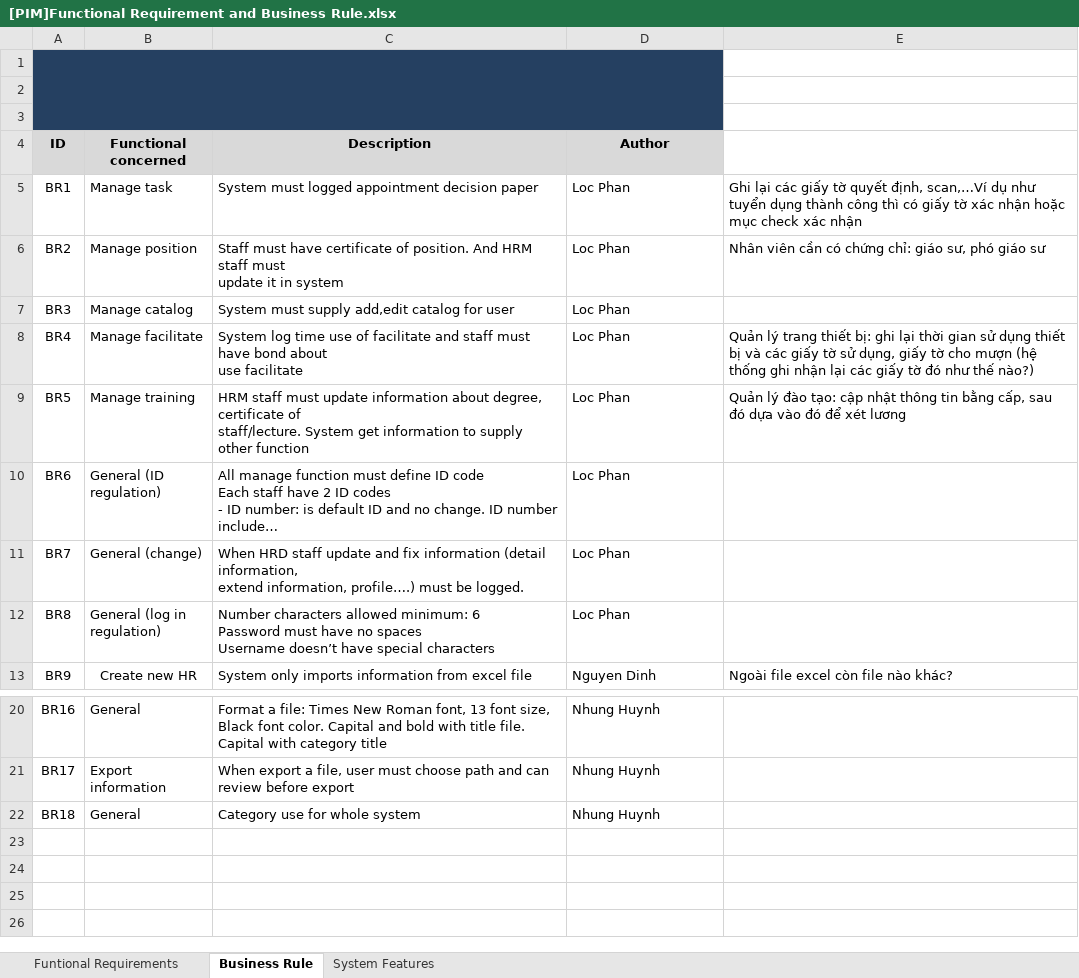
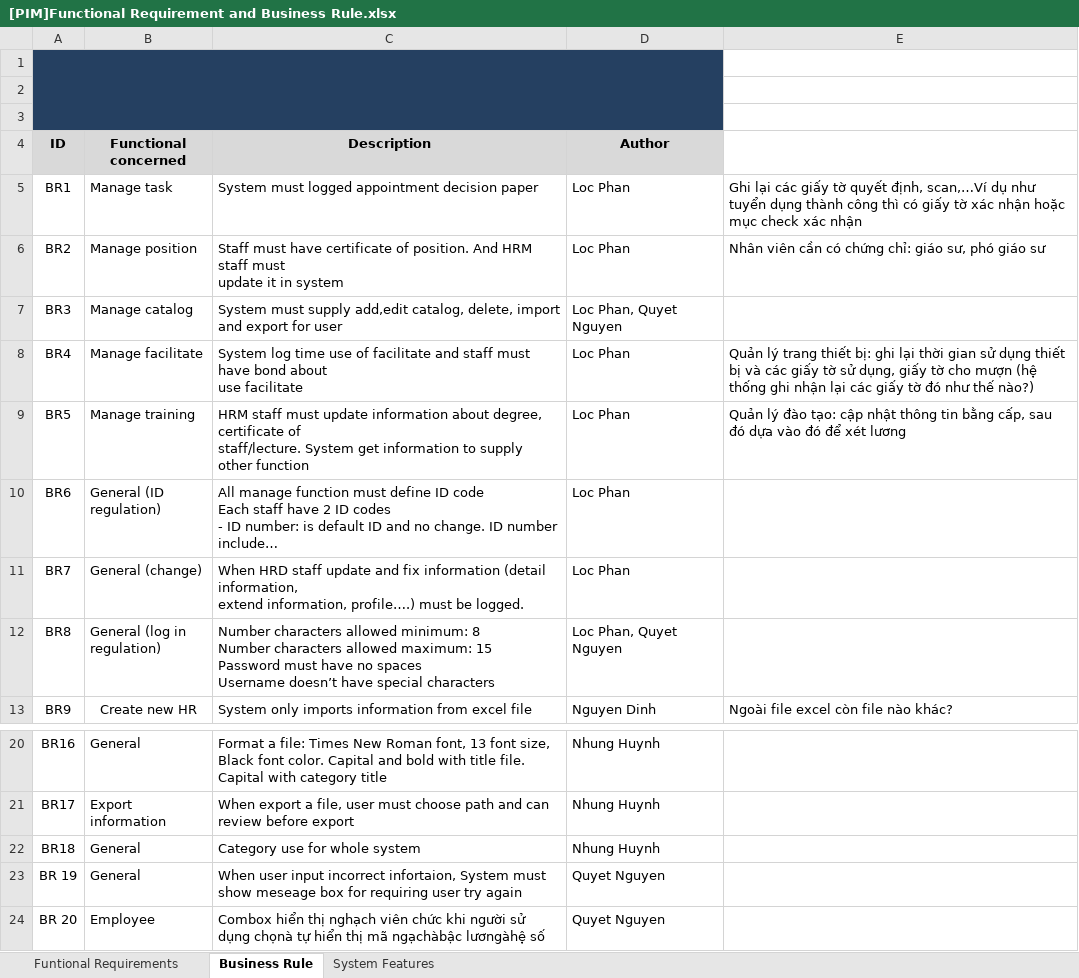
Before and after one commit to google-code-export/hrm-k14vlu, an Excel workbook: Requirement Management/Software Requirement Specification/[PIM]Functional Requirement and Business Rule.xlsx, sheet Business Rule, drawn as a sheet; only a part is shown, gaps mark what is left out; long unchanged cells end in …; values as stored, in another font and other column widths than the file's, no borders; ↵ is a line break in a cell; the diff names each change by its address in the sheet, - before the commit and + after, or states it on an @@ line.

```diff
--- a/Requirement Management/Software Requirement Specification/[PIM]Functional Requirement and Business Rule.xlsx (sheet Business Rule)
+++ b/Requirement Management/Software Requirement Specification/[PIM]Functional Requirement and Business Rule.xlsx (sheet Business Rule)
-C7 (Description): …supply add,edit catalog for user
+C7 (Description): …supply add,edit catalog, delete, import and export for user
-D7 (Author): Loc Phan
+D7 (Author): Loc Phan, Quyet Nguyen
-C12 (Description): …allowed minimum: 6 ↵ Password must…
+C12 (Description): …allowed minimum: 8 ↵ Number characters allowed maximum: 15 ↵ Password must…
-D12 (Author): Loc Phan
+D12 (Author): Loc Phan, Quyet Nguyen
+row 23: BR 19 | General | When user input incorrect infortaion, System must show meseage box for requiring user try again | Quyet Nguyen
+row 24: BR 20 | Employee | Combox hiển thị nghạch viên chức khi người sử dụng chọnà tự hiển thị mã ngạchàbậc lươngàhệ số | Quyet Nguyen
```
